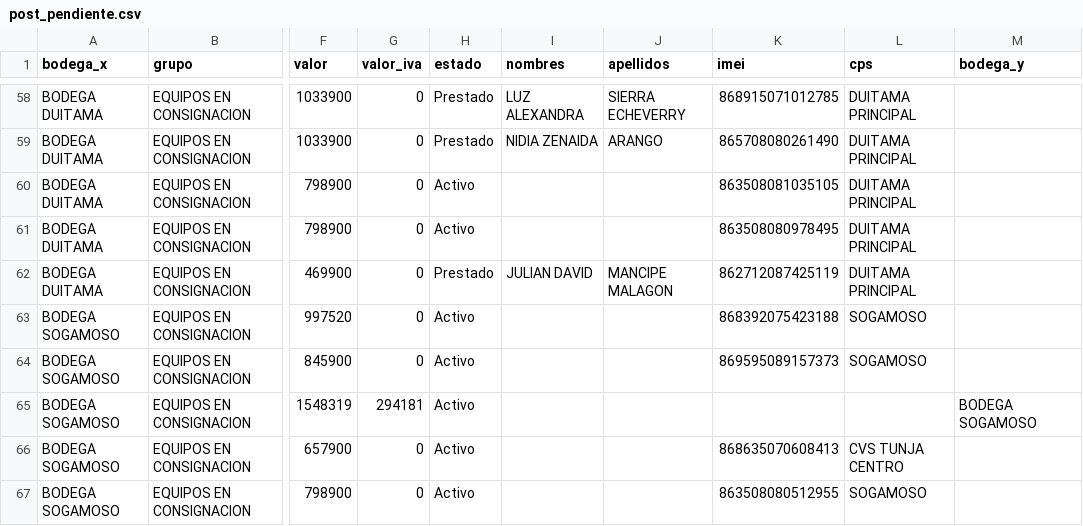
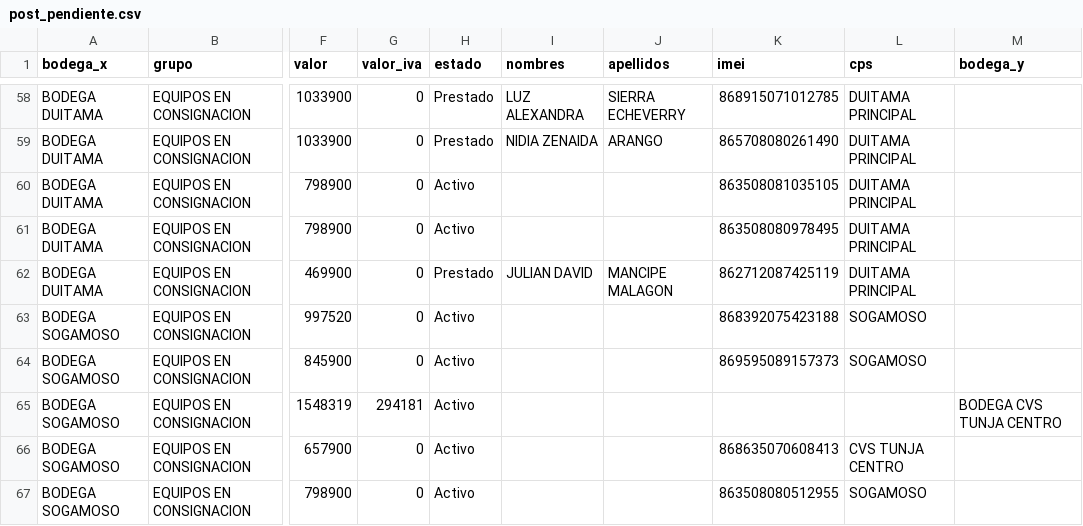
Before and after one commit to lubernu/lefcom, a CSV file: post_pendiente.csv, drawn as a sheet; only a part is shown, gaps mark what is left out; the diff names each change by its address in the sheet, - before the commit and + after, or states it on an @@ line.

Commit message:
Actualización automática: post_pendiente.csv

```diff
--- a/post_pendiente.csv
+++ b/post_pendiente.csv
-M65 (bodega_y): BODEGA SOGAMOSO
+M65 (bodega_y): BODEGA CVS TUNJA CENTRO
```
